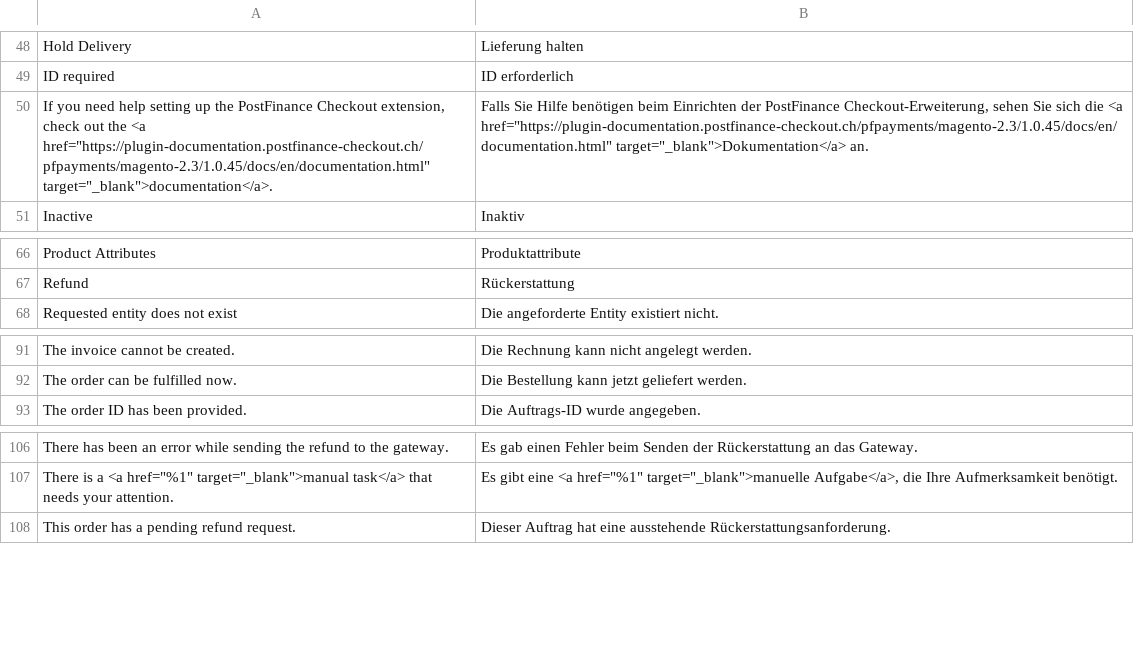
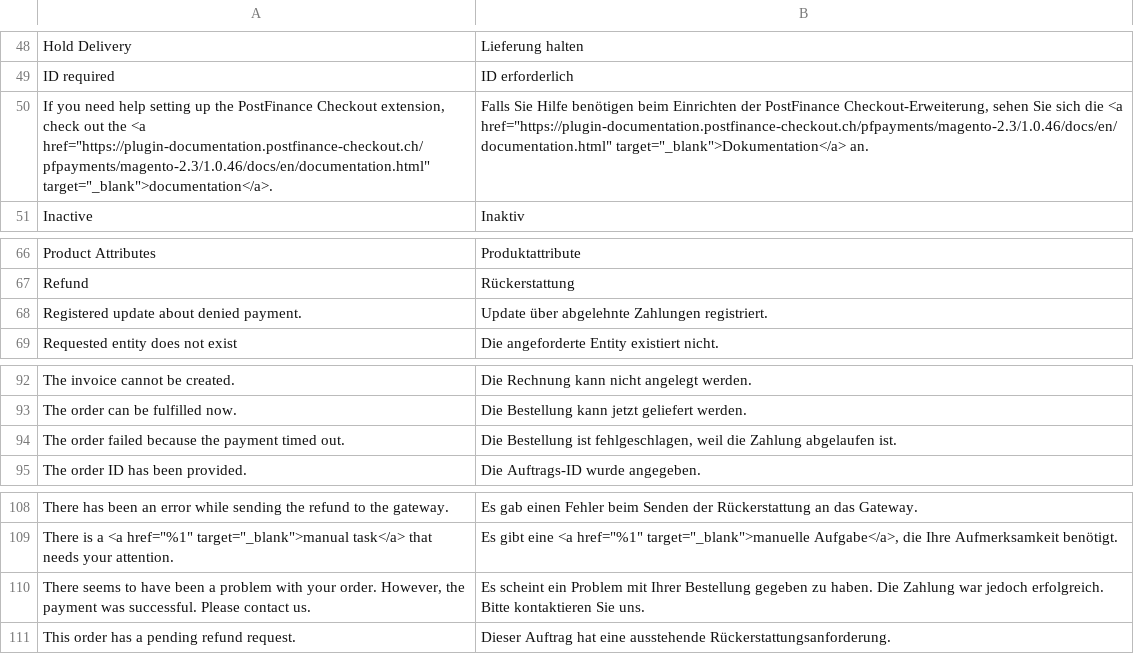
Before and after one commit to pfpayments/magento-2, a CSV file: i18n/de_DE.csv, drawn as a sheet; only a part is shown, gaps mark what is left out.

```diff
--- a/i18n/de_DE.csv
+++ b/i18n/de_DE.csv
@@ -49,3 +49,3 @@
 "ID required","ID erforderlich"
-"If you need help setting up the PostFinance Checkout extension, check out the <a href=""https://plugin-documentation.postfinance-checkout.ch/pfpayments/magento-2.3/1.0.45/docs/en/documentation.html"" target=""_blank"">documentation</a>.","Falls Sie Hilfe benötigen beim Einrichten der PostFinance Checkout-Erweiterung, sehen Sie sich die <a href=""https://plugin-documentation.postfinance-checkout.ch/pfpayments/magento-2.3/1.0.45/docs/en/documentation.html"" target=""_blank"">Dokumentation</a> an."
+"If you need help setting up the PostFinance Checkout extension, check out the <a href=""https://plugin-documentation.postfinance-checkout.ch/pfpayments/magento-2.3/1.0.46/docs/en/documentation.html"" target=""_blank"">documentation</a>.","Falls Sie Hilfe benötigen beim Einrichten der PostFinance Checkout-Erweiterung, sehen Sie sich die <a href=""https://plugin-documentation.postfinance-checkout.ch/pfpayments/magento-2.3/1.0.46/docs/en/documentation.html"" target=""_blank"">Dokumentation</a> an."
 "Inactive","Inaktiv"
@@ -67,2 +67,3 @@
 "Refund","Rückerstattung"
+"Registered update about denied payment.","Update über abgelehnte Zahlungen registriert."
 "Requested entity does not exist","Die angeforderte Entity existiert nicht."
@@ -92,2 +93,3 @@
 "The order can be fulfilled now.","Die Bestellung kann jetzt geliefert werden."
+"The order failed because the payment timed out.","Die Bestellung ist fehlgeschlagen, weil die Zahlung abgelaufen ist."
 "The order ID has been provided.","Die Auftrags-ID wurde angegeben."
@@ -107,2 +109,3 @@
 "There is a <a href=""%1"" target=""_blank"">manual task</a> that needs your attention.","Es gibt eine <a href=""%1"" target=""_blank"">manuelle Aufgabe</a>, die Ihre Aufmerksamkeit benötigt."
+"There seems to have been a problem with your order. However, the payment was successful. Please contact us.","Es scheint ein Problem mit Ihrer Bestellung gegeben zu haben. Die Zahlung war jedoch erfolgreich. Bitte kontaktieren Sie uns."
 "This order has a pending refund request.","Dieser Auftrag hat eine ausstehende Rückerstattungsanforderung."
```
Also changed, not shown: i18n/en_US.csv, 10 other files.
